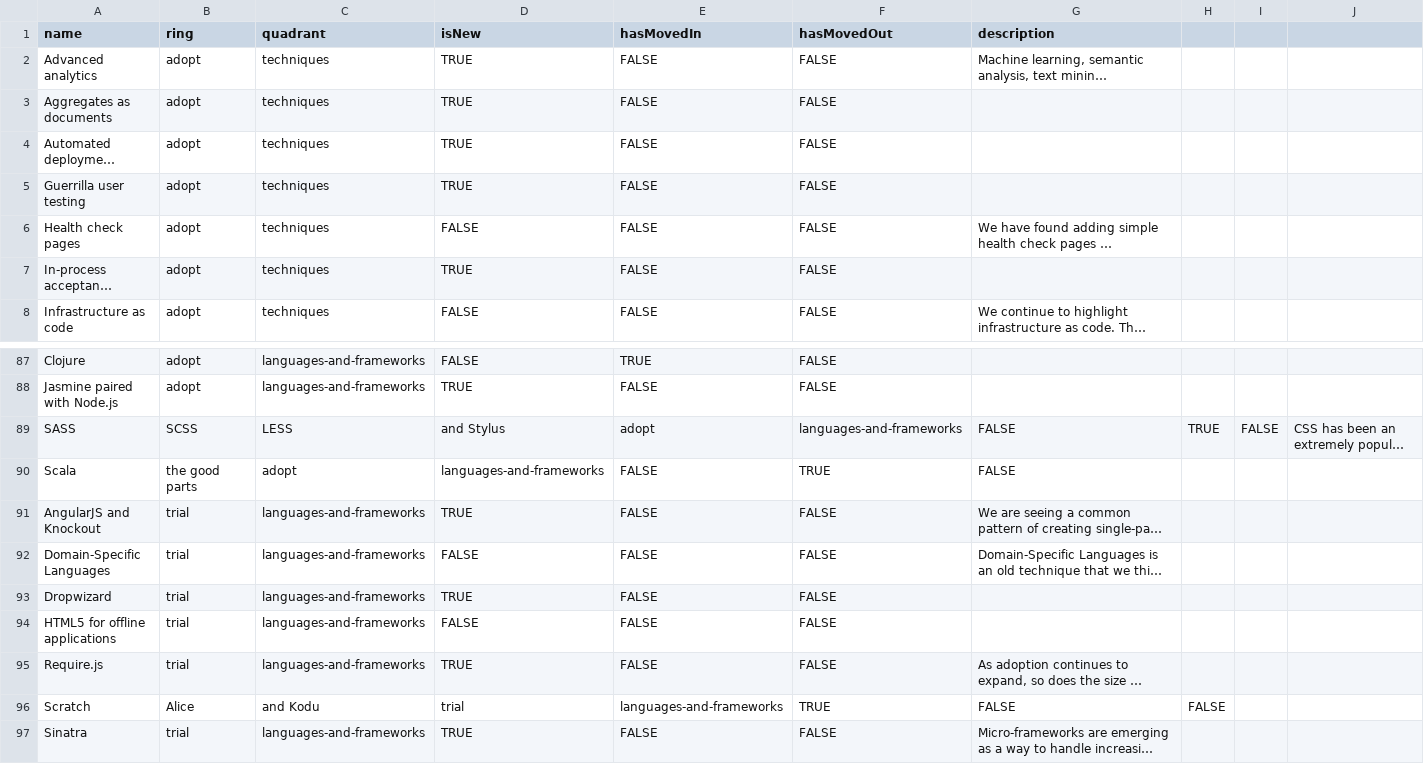
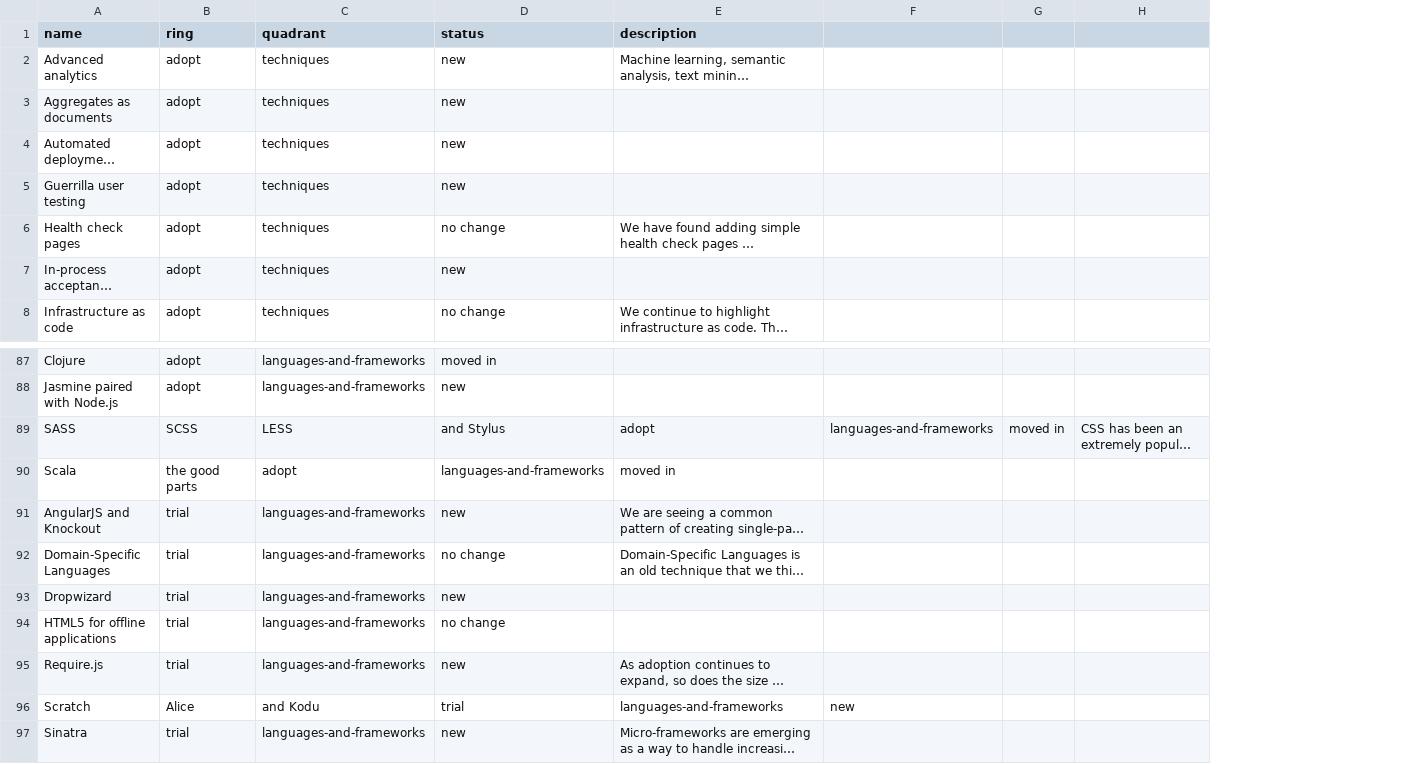
Before and after one commit to setchy/thoughtworks-tech-radar-volumes, a CSV file: volumes/Thoughtworks Technology Radar Volume 7.csv, drawn as a sheet; only a part is shown, gaps mark what is left out; long unchanged cells end in …; removed rows and columns are numbered as before the commit, all else as after; the diff names each change by its address in the sheet, - before the commit and + after, or states it on an @@ line.

```diff
--- a/volumes/Thoughtworks Technology Radar Volume 7.csv
+++ b/volumes/Thoughtworks Technology Radar Volume 7.csv
-column D (isNew), rows 2-8: TRUE | TRUE | TRUE | TRUE | FALSE | TRUE | FALSE; rows 87-97: FALSE | TRUE | and Stylus | languages-and-frameworks | TRUE | FALSE | TRUE | FALSE | TRUE | trial | TRUE
-column E (hasMovedIn), rows 2-8: all FALSE; rows 87-97: TRUE | FALSE | adopt | FALSE | FALSE | FALSE | FALSE | FALSE | FALSE | languages-and-frameworks | FALSE
-column F (hasMovedOut), rows 2-8: all FALSE; rows 87-97: FALSE | FALSE | languages-and-frameworks | TRUE | FALSE | FALSE | FALSE | FALSE | FALSE | TRUE | FALSE
+column D (status), rows 2-8: new | new | new | new | no change | new | no change; rows 87-97: moved in | new | and Stylus | languages-and-frameworks | new | no change | new | no change | new | trial | new
-column H, rows 89-96: TRUE |  |  |  |  |  |  | FALSE
-column I, row 89: FALSE
+column F, rows 89-96: languages-and-frameworks |  |  |  |  |  |  | new
+column G, row 89: moved in
-E89 (description): FALSE
+E89 (description): adopt
-E90 (description): FALSE
+E90 (description): moved in
-E96 (description): FALSE
+E96 (description): languages-and-frameworks
```
Also changed, not shown: volumes/Thoughtworks Technology Radar Volume 17.csv, volumes/Thoughtworks Technology Radar Volume 21.csv, 29 other files.
